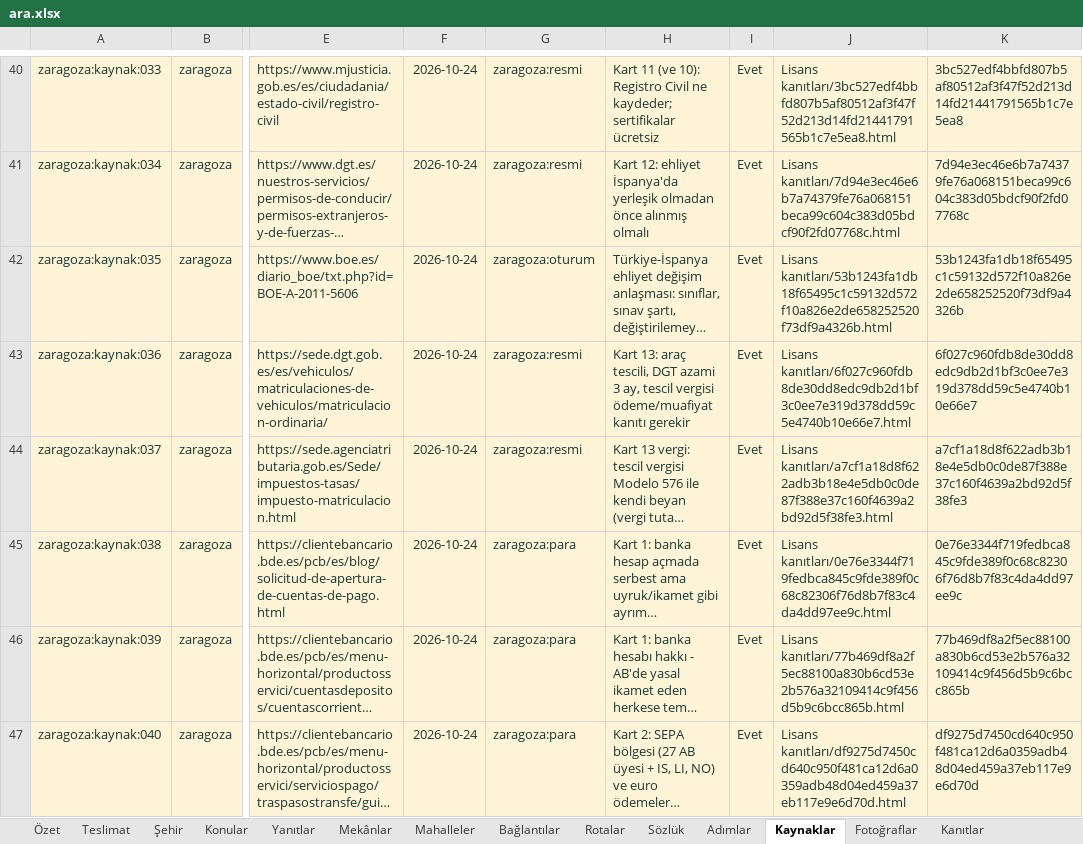
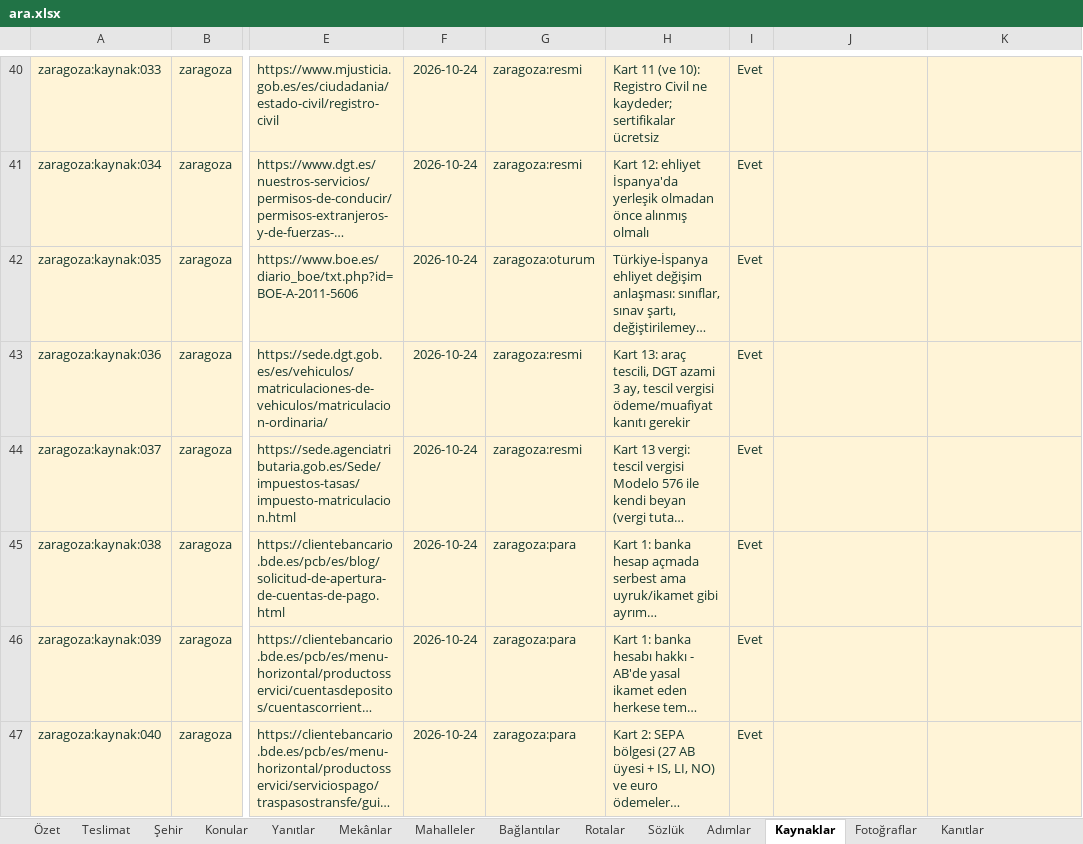
Before and after one commit to ubterzioglu/corteqscities, an Excel workbook: uretim/zaragoza/_is/ara/ara.xlsx, sheet Kaynaklar, drawn as a sheet; only a part is shown, gaps mark what is left out; long unchanged cells end in …; values as stored, in another font and other column widths than the file's, no borders; conditional formats and table styles not drawn; the diff covers the shown part only; the diff names each change by its address in the sheet, - before the commit and + after, or states it on an @@ line.

```diff
--- a/uretim/zaragoza/_is/ara/ara.xlsx (sheet Kaynaklar)
+++ b/uretim/zaragoza/_is/ara/ara.xlsx (sheet Kaynaklar)
-J40: Lisans kanıtları/3bc527edf4bbfd807b5af80512af3f47f52d213d14fd21441791565b1c7e5ea8.html
+J40: (empty)
-K40: 3bc527edf4bbfd807b5af80512af3f47f52d213d14fd21441791565b1c7e5ea8
+K40: (empty)
-J41: Lisans kanıtları/7d94e3ec46e6b7a74379fe76a068151beca99c604c383d05bdcf90f2fd07768c.html
+J41: (empty)
-K41: 7d94e3ec46e6b7a74379fe76a068151beca99c604c383d05bdcf90f2fd07768c
+K41: (empty)
-J42: Lisans kanıtları/53b1243fa1db18f65495c1c59132d572f10a826e2de658252520f73df9a4326b.html
+J42: (empty)
-K42: 53b1243fa1db18f65495c1c59132d572f10a826e2de658252520f73df9a4326b
+K42: (empty)
-J43: Lisans kanıtları/6f027c960fdb8de30dd8edc9db2d1bf3c0ee7e319d378dd59c5e4740b10e66e7.html
+J43: (empty)
-K43: 6f027c960fdb8de30dd8edc9db2d1bf3c0ee7e319d378dd59c5e4740b10e66e7
+K43: (empty)
-J44: Lisans kanıtları/a7cf1a18d8f622adb3b18e4e5db0c0de87f388e37c160f4639a2bd92d5f38fe3.html
+J44: (empty)
-K44: a7cf1a18d8f622adb3b18e4e5db0c0de87f388e37c160f4639a2bd92d5f38fe3
+K44: (empty)
-J45: Lisans kanıtları/0e76e3344f719fedbca845c9fde389f0c68c82306f76d8b7f83c4da4dd97ee9c.html
+J45: (empty)
-K45: 0e76e3344f719fedbca845c9fde389f0c68c82306f76d8b7f83c4da4dd97ee9c
+K45: (empty)
-J46: Lisans kanıtları/77b469df8a2f5ec88100a830b6cd53e2b576a32109414c9f456d5b9c6bcc865b.html
+J46: (empty)
-K46: 77b469df8a2f5ec88100a830b6cd53e2b576a32109414c9f456d5b9c6bcc865b
+K46: (empty)
-J47: Lisans kanıtları/df9275d7450cd640c950f481ca12d6a0359adb48d04ed459a37eb117e9e6d70d.html
+J47: (empty)
-K47: df9275d7450cd640c950f481ca12d6a0359adb48d04ed459a37eb117e9e6d70d
+K47: (empty)
```
Also changed, not shown: 11 added rows and 882 edited cells elsewhere in this sheet, sheet Mekânlar, sheet Rotalar, 22 other files.
